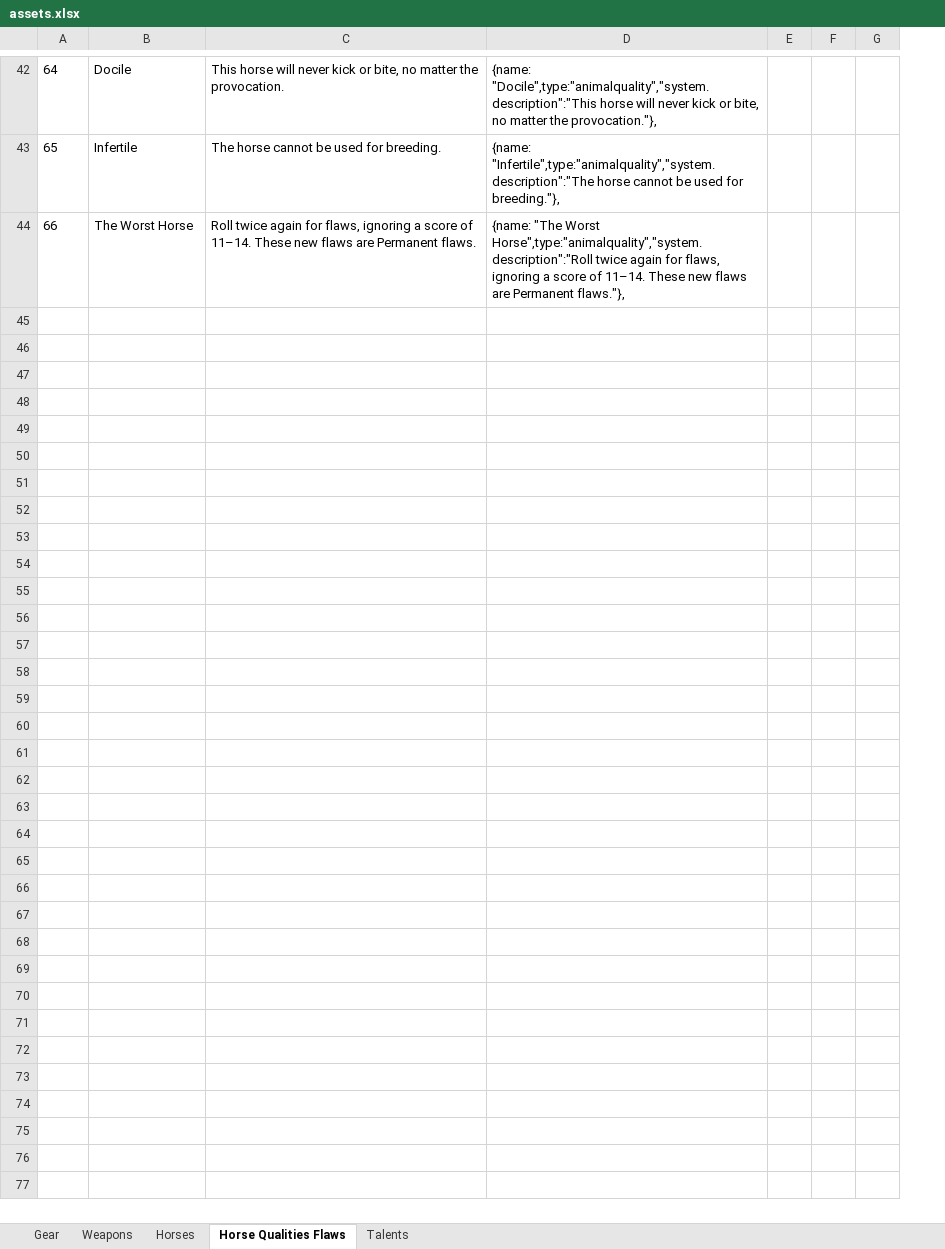
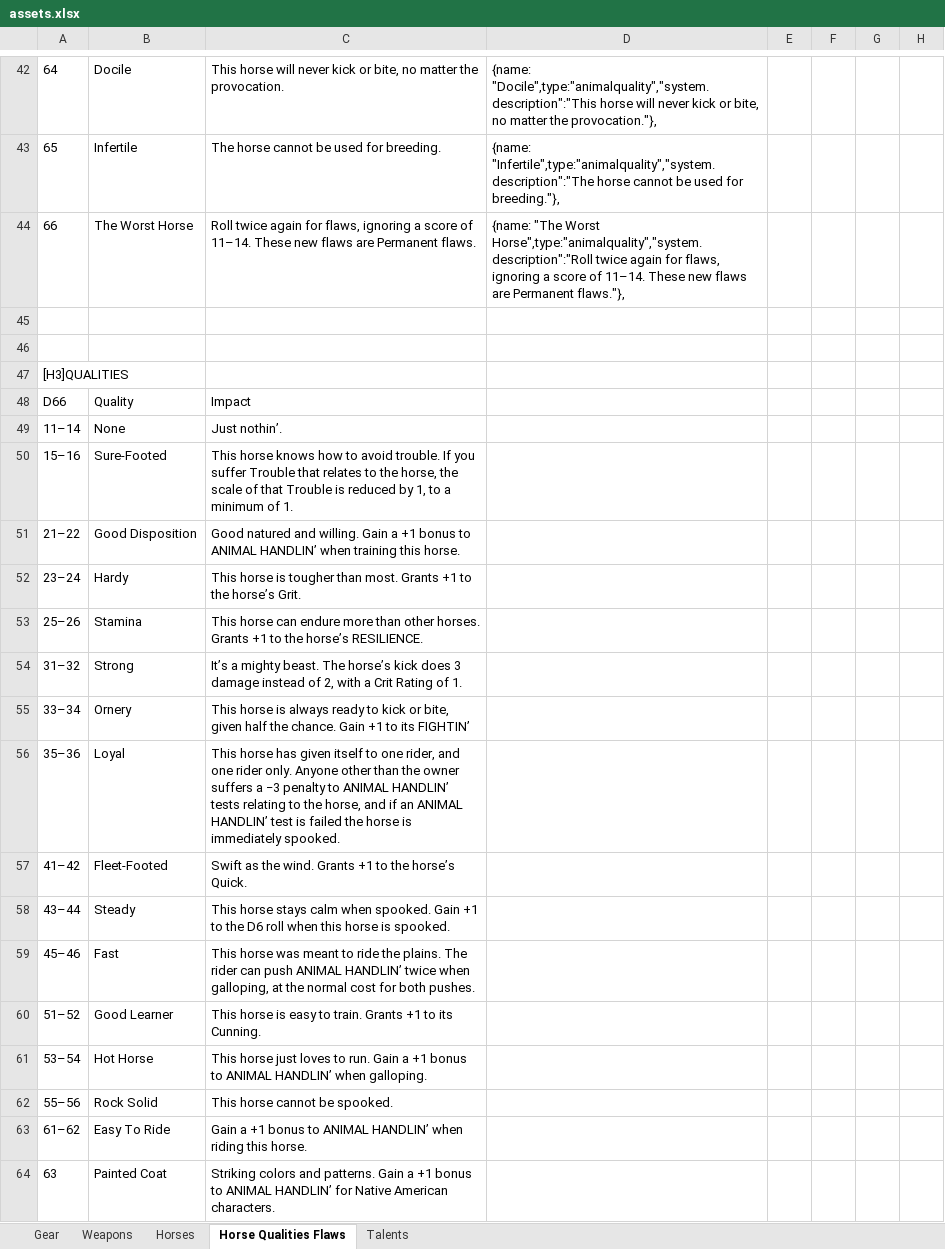
Before and after one commit to pwatson100/talesoftheoldwest, an Excel workbook: rolltables/assets.xlsx, sheet Horse Qualities Flaws, drawn as a sheet; only a part is shown, gaps mark what is left out; values as stored, in another font and other column widths than the file's, no borders; removed rows and columns are numbered as before the commit, all else as after; the diff covers the shown part only; the diff names each change by its address in the sheet, - before the commit and + after, or states it on an @@ line.

```diff
--- a/rolltables/assets.xlsx (sheet Horse Qualities Flaws)
+++ b/rolltables/assets.xlsx (sheet Horse Qualities Flaws)
-column E, empty
-column F, empty
-column G, empty
+column E, empty
+column F, empty
+column G, empty
+column H, empty
+row 45: (empty)
+row 46: (empty)
+row 47: [H3]QUALITIES
+row 48: D66 | Quality | Impact
+row 49: 11–14 | None | Just nothin’.
+row 50: 15–16 | Sure-Footed | This horse knows how to avoid trouble. If you suffer Trouble that relates to the horse, the scale of that Trouble is reduced by 1, to a minimum of 1.
+row 51: 21–22 | Good Disposition | Good natured and willing. Gain a +1 bonus to ANIMAL HANDLIN’ when training this horse.
+row 52: 23–24 | Hardy | This horse is tougher than most. Grants +1 to the horse’s Grit.
+row 53: 25–26 | Stamina | This horse can endure more than other horses. Grants +1 to the horse’s RESILIENCE.
+row 54: 31–32 | Strong | It’s a mighty beast. The horse’s kick does 3 damage instead of 2, with a Crit Rating of 1.
+row 55: 33–34 | Ornery | This horse is always ready to kick or bite, given half the chance. Gain +1 to its FIGHTIN’
+row 56: 35–36 | Loyal | This horse has given itself to one rider, and one rider only. Anyone other than the owner suffers a −3 penalty to ANIMAL HANDLIN’ tests relating to the horse, and if an ANIMAL HANDLIN’ test is failed the horse is immediately spooked.
+row 57: 41–42 | Fleet-Footed | Swift as the wind. Grants +1 to the horse’s Quick.
+row 58: 43–44 | Steady | This horse stays calm when spooked. Gain +1 to the D6 roll when this horse is spooked.
+row 59: 45–46 | Fast | This horse was meant to ride the plains. The rider can push ANIMAL HANDLIN’ twice when galloping, at the normal cost for both pushes.
+row 60: 51–52 | Good Learner | This horse is easy to train. Grants +1 to its Cunning.
+row 61: 53–54 | Hot Horse | This horse just loves to run. Gain a +1 bonus to ANIMAL HANDLIN’ when galloping.
+row 62: 55–56 | Rock Solid | This horse cannot be spooked.
+row 63: 61–62 | Easy To Ride | Gain a +1 bonus to ANIMAL HANDLIN’ when riding this horse.
+row 64: 63 | Painted Coat | Striking colors and patterns. Gain a +1 bonus to ANIMAL HANDLIN’ for Native American characters.
```
Also changed, not shown: 111 added rows elsewhere in this sheet, 4 other files.
